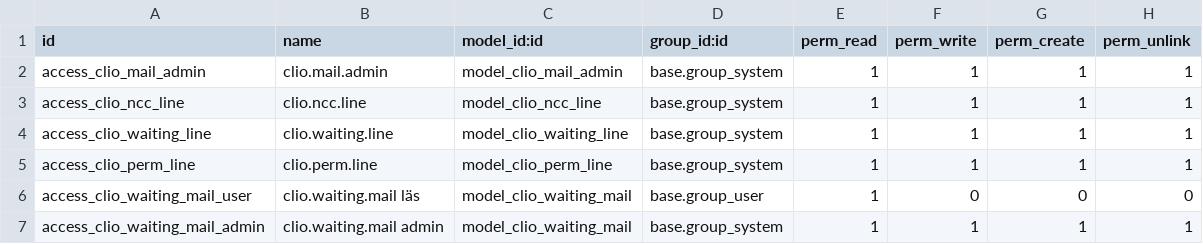
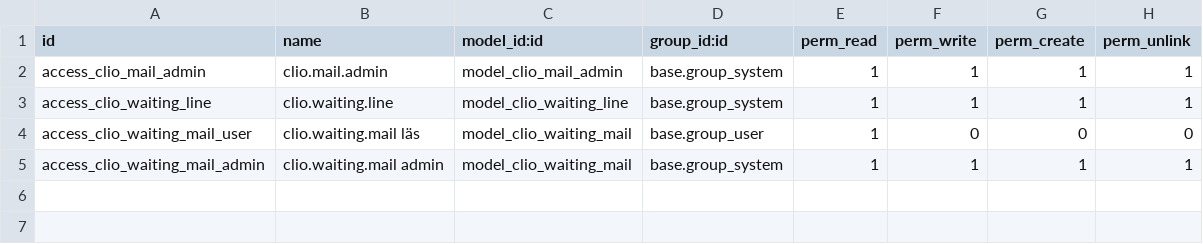
Before and after one commit to FredrikArvas/clio-tools, a CSV file: odoo-addons/clio_mail_admin/security/ir.model.access.csv, drawn as a sheet; the diff names each change by its address in the sheet, - before the commit and + after, or states it on an @@ line.

Commit message:
feat(clio_mail_admin): lägg till Kommandon-meny, fixa path och security
- Ny menyrad Kommandon (seq=15) med vitlista, svartlista, intervju och status
- Formuläret rensat: waiting-mail-sektionen borttagen (finns som egen vy)
- target=new borttagen från action_clio_mail_admin (öppnar nu som helsida)
- path=clio-agent-mail satt på action_clio_waiting_mail (fixar Missing Action)
- security/ir.model.access.csv: borttagna rader för clio_ncc_line och clio_perm_line
  som inte längre finns i registret
- Version 18.0.4.0.0

```diff
--- a/odoo-addons/clio_mail_admin/security/ir.model.access.csv
+++ b/odoo-addons/clio_mail_admin/security/ir.model.access.csv
-row 3: access_clio_ncc_line | clio.ncc.line | model_clio_ncc_line | base.group_system | 1 | 1 | 1 | 1
-row 5: access_clio_perm_line | clio.perm.line | model_clio_perm_line | base.group_system | 1 | 1 | 1 | 1
```
Also changed, not shown: 3 other files.
